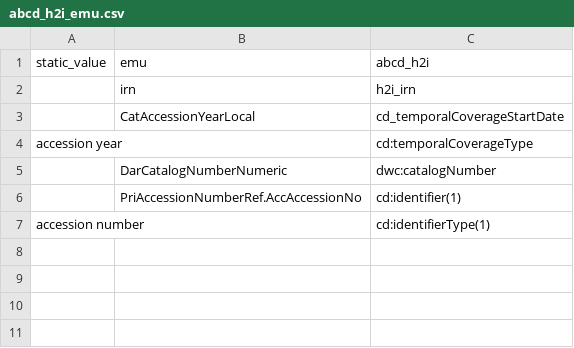
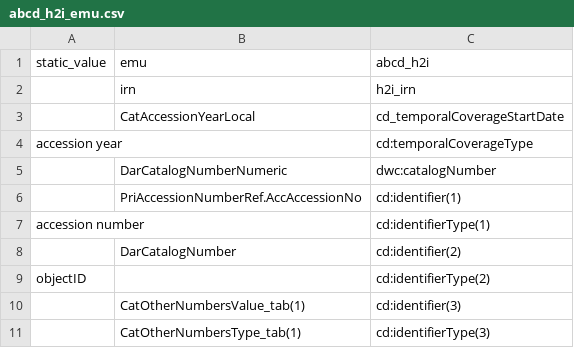
Before and after one commit to fieldmuseum/EMu-xml-to-json, a CSV file: data_in/abcd_h2i_emu.csv, drawn as a sheet.

Commit message:
Update abcd_h2i_emu.csv

```diff
--- a/data_in/abcd_h2i_emu.csv
+++ b/data_in/abcd_h2i_emu.csv
@@ -7 +7,5 @@ accession year,,cd:temporalCoverageType
 accession number,,cd:identifierType(1)
+,DarCatalogNumber,cd:identifier(2)
+objectID,,cd:identifierType(2)
+,CatOtherNumbersValue_tab(1),cd:identifier(3)
+,CatOtherNumbersType_tab(1),cd:identifierType(3)
```
